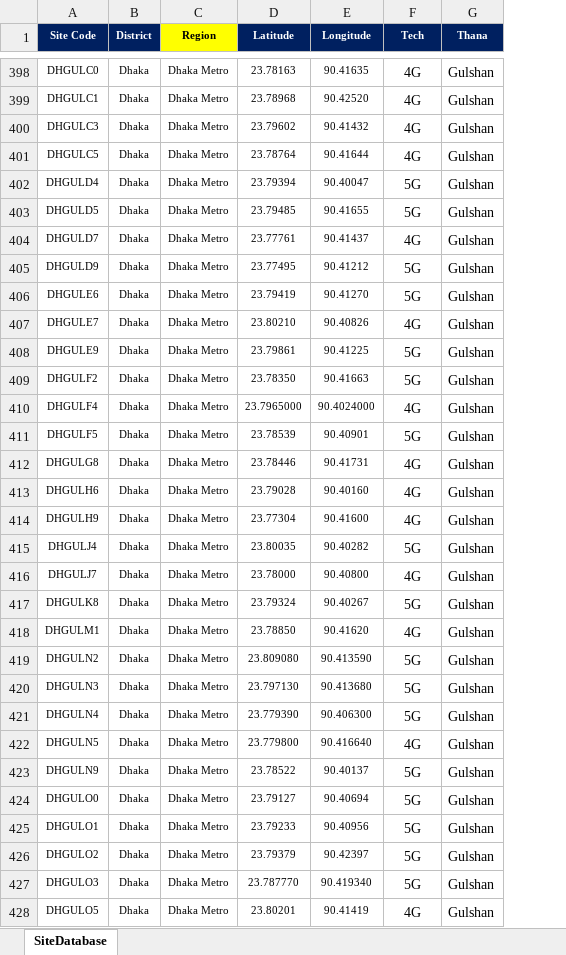
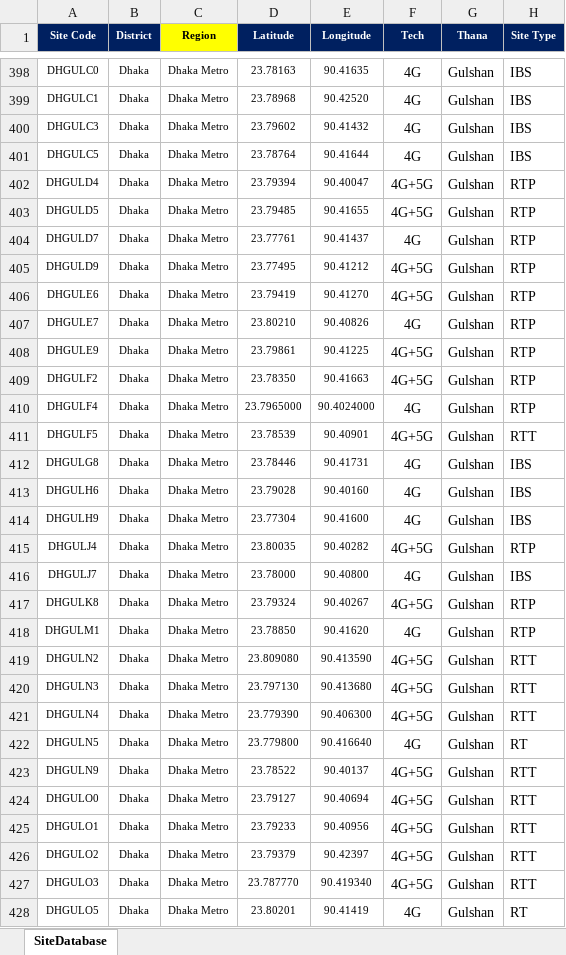
Before and after one commit to miles4482/Transport-Network-KPI-Check, an Excel workbook: Physical_Site_Database_24Sep26.xlsx, sheet SiteDatabase, drawn as a sheet; only a part is shown, gaps mark what is left out; values as stored, in another font and other column widths than the file's, no borders; conditional formats not drawn; the diff covers the shown part only; the diff names each change by its address in the sheet, - before the commit and + after, or states it on an @@ line.

```diff
--- a/Physical_Site_Database_24Sep26.xlsx (sheet SiteDatabase)
+++ b/Physical_Site_Database_24Sep26.xlsx (sheet SiteDatabase)
+column H (Site Type), rows 398-428: IBS | IBS | IBS | IBS | RTP | RTP | RTP | RTP | RTP | RTP | RTP | RTP | RTP | RTT | IBS | IBS | IBS | RTP | IBS | RTP | RTP | RTT | RTT | RTT | RT | RTT | RTT | RTT | RTT | RTT | RT
-F402:F403 (Tech): 5G
+F402:F403 (Tech): 4G+5G
-F405:F406 (Tech): 5G
+F405:F406 (Tech): 4G+5G
-F408:F409 (Tech): 5G
+F408:F409 (Tech): 4G+5G
-F411 (Tech): 5G
+F411 (Tech): 4G+5G
-F415 (Tech): 5G
+F415 (Tech): 4G+5G
-F417 (Tech): 5G
+F417 (Tech): 4G+5G
-F419:F421 (Tech): 5G
+F419:F421 (Tech): 4G+5G
-F423:F427 (Tech): 5G
+F423:F427 (Tech): 4G+5G
```
Also changed, not shown: 340 edited cells elsewhere in this sheet.
